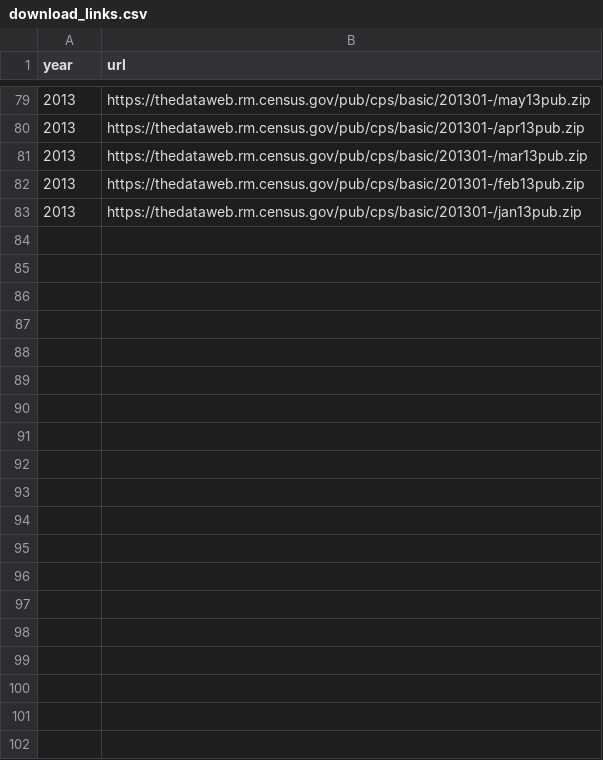
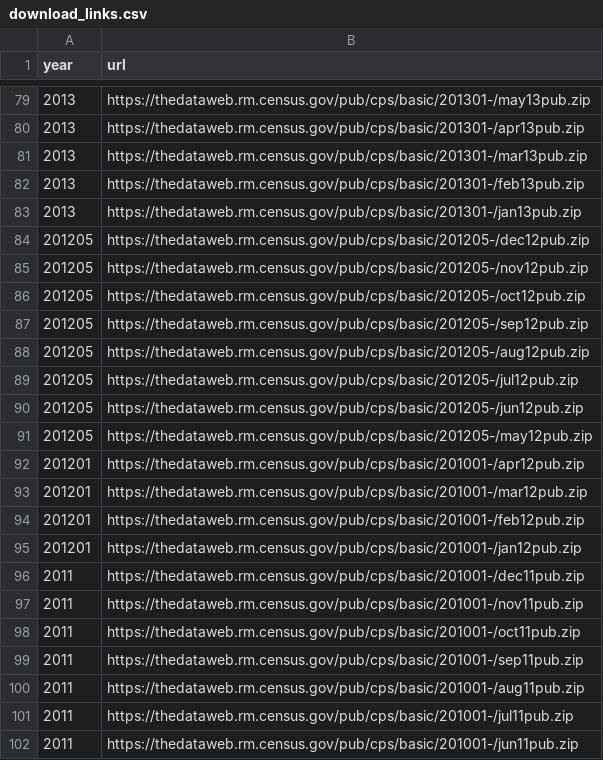
Before and after one commit to mthelm85/CurrentPopulationSurvey.jl, a CSV file: data/download_links.csv, drawn as a sheet; only a part is shown, gaps mark what is left out; the diff covers the shown part only; the diff names each change by its address in the sheet, - before the commit and + after, or states it on an @@ line.

```diff
--- a/data/download_links.csv
+++ b/data/download_links.csv
+row 84: 201205 | https://thedataweb.rm.census.gov/pub/cps/basic/201205-/dec12pub.zip
+row 85: 201205 | https://thedataweb.rm.census.gov/pub/cps/basic/201205-/nov12pub.zip
+row 86: 201205 | https://thedataweb.rm.census.gov/pub/cps/basic/201205-/oct12pub.zip
+row 87: 201205 | https://thedataweb.rm.census.gov/pub/cps/basic/201205-/sep12pub.zip
+row 88: 201205 | https://thedataweb.rm.census.gov/pub/cps/basic/201205-/aug12pub.zip
+row 89: 201205 | https://thedataweb.rm.census.gov/pub/cps/basic/201205-/jul12pub.zip
+row 90: 201205 | https://thedataweb.rm.census.gov/pub/cps/basic/201205-/jun12pub.zip
+row 91: 201205 | https://thedataweb.rm.census.gov/pub/cps/basic/201205-/may12pub.zip
+row 92: 201201 | https://thedataweb.rm.census.gov/pub/cps/basic/201001-/apr12pub.zip
+row 93: 201201 | https://thedataweb.rm.census.gov/pub/cps/basic/201001-/mar12pub.zip
+row 94: 201201 | https://thedataweb.rm.census.gov/pub/cps/basic/201001-/feb12pub.zip
+row 95: 201201 | https://thedataweb.rm.census.gov/pub/cps/basic/201001-/jan12pub.zip
+row 96: 2011 | https://thedataweb.rm.census.gov/pub/cps/basic/201001-/dec11pub.zip
+row 97: 2011 | https://thedataweb.rm.census.gov/pub/cps/basic/201001-/nov11pub.zip
+row 98: 2011 | https://thedataweb.rm.census.gov/pub/cps/basic/201001-/oct11pub.zip
+row 99: 2011 | https://thedataweb.rm.census.gov/pub/cps/basic/201001-/sep11pub.zip
+row 100: 2011 | https://thedataweb.rm.census.gov/pub/cps/basic/201001-/aug11pub.zip
+row 101: 2011 | https://thedataweb.rm.census.gov/pub/cps/basic/201001-/jul11pub.zip
+row 102: 2011 | https://thedataweb.rm.census.gov/pub/cps/basic/201001-/jun11pub.zip
```
Also changed, not shown: 17 added rows elsewhere in this file, 5 other files.
